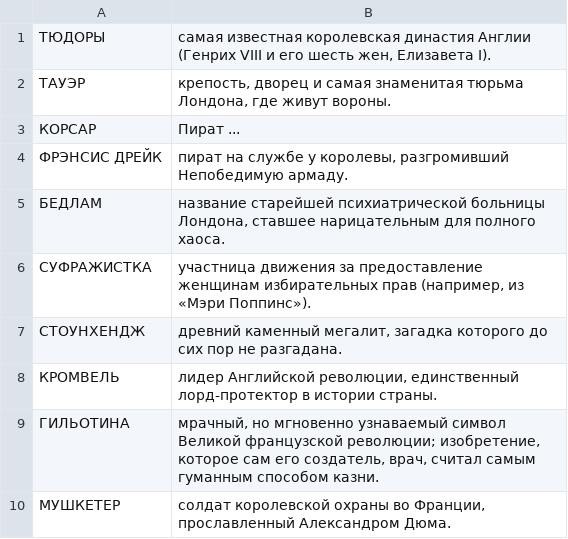
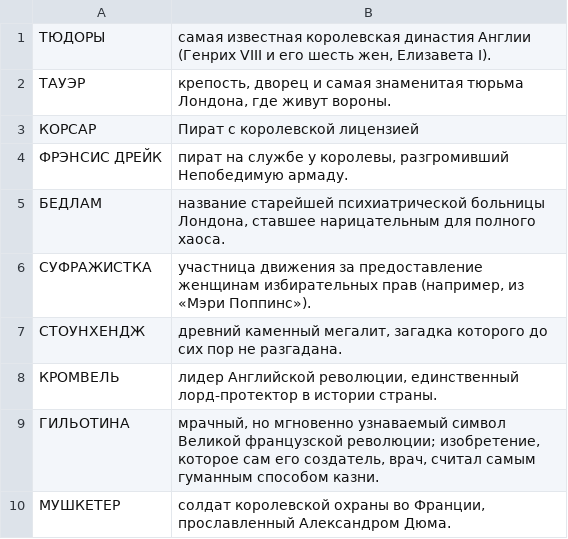
Before and after one commit to ovolosov-lab/railway-crossword-game, a CSV file: backend/migrations/words/27.csv, drawn as a sheet; only a part is shown; the diff covers the shown part only.

```diff
--- a/backend/migrations/words/27.csv
+++ b/backend/migrations/words/27.csv
@@ -2,3 +2,3 @@
 "ТАУЭР";"крепость, дворец и самая знаменитая тюрьма Лондона, где живут вороны."
-"КОРСАР"; "Пират ..."
+"КОРСАР"; "Пират с королевской лицензией"
 "ФРЭНСИС ДРЕЙК";"пират на службе у королевы, разгромивший Непобедимую армаду."
```
Also changed, not shown: 27 added rows and 1 edited cell elsewhere in this file, 10 other files.
